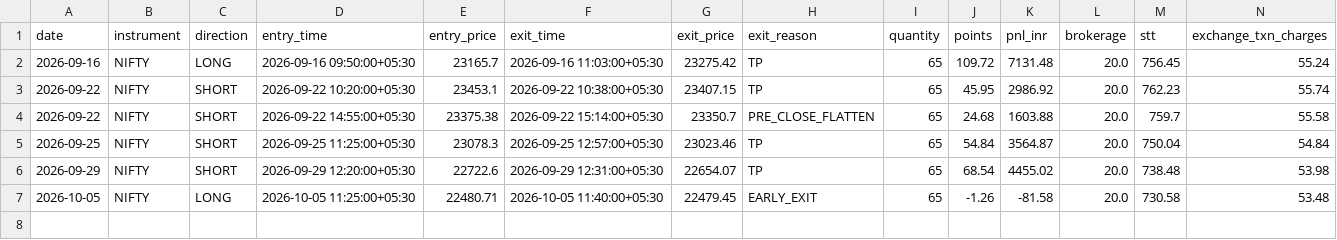
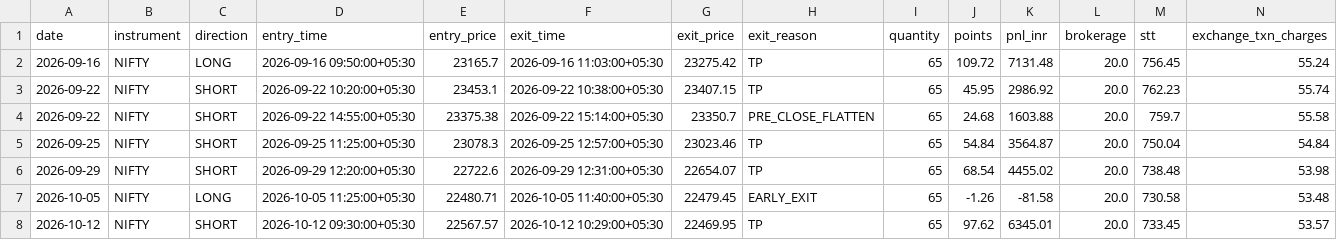
Before and after one commit to Abhirajsinh2/Edge-1st, a CSV file: edge_1st_trades_NIFTY.csv, drawn as a sheet; only a part is shown; rows hold the shown columns only; the diff names each change by its address in the sheet, - before the commit and + after, or states it on an @@ line.

```diff
--- a/edge_1st_trades_NIFTY.csv
+++ b/edge_1st_trades_NIFTY.csv
+row 8: 2026-10-12 | NIFTY | SHORT | 2026-10-12 09:30:00+05:30 | 22567.57 | 2026-10-12 10:29:00+05:30 | 22469.95 | TP | 65 | 97.62 | 6345.01 | 20.0 | 733.45 | 53.57
```
Also changed, not shown: 3 other files.
